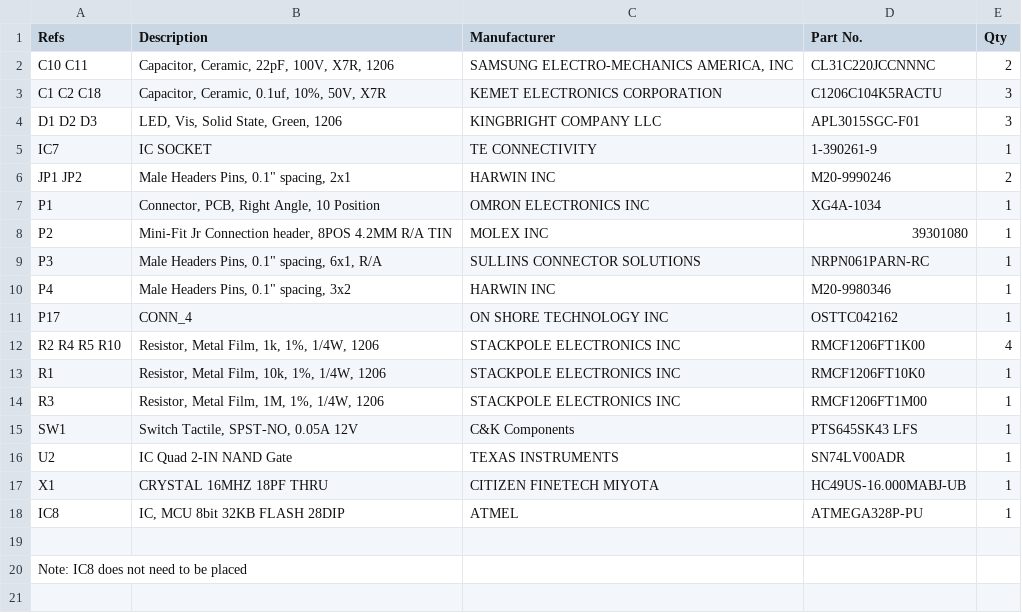
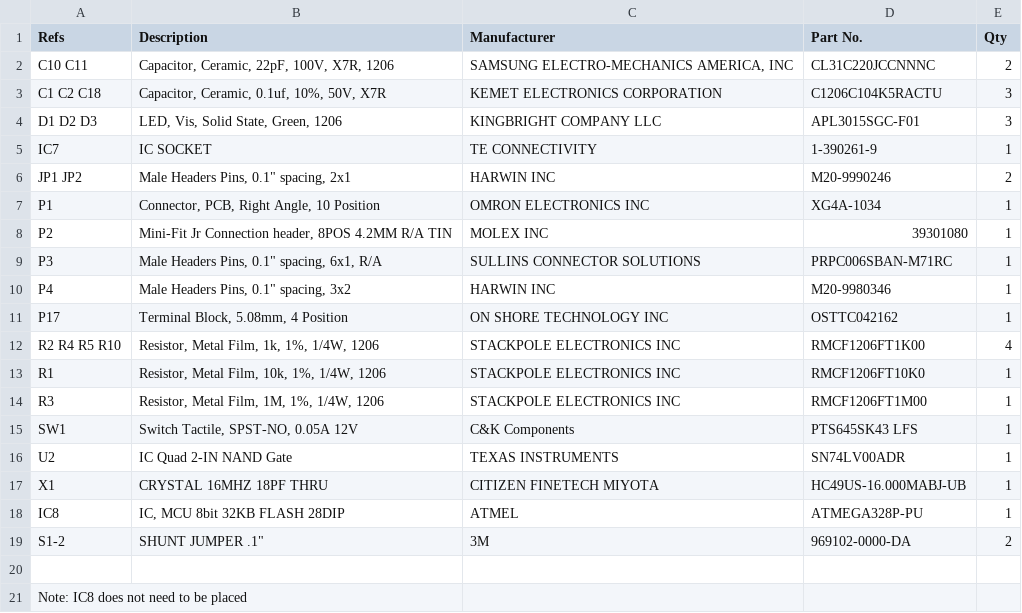
Before and after one commit to wheeler-microfluidics/kicad___extension_module_proto_board, a CSV file: extension_module_proto_board-BOM.csv, drawn as a sheet.

Commit message:
Fix BOM

```diff
--- a/extension_module_proto_board-BOM.csv
+++ b/extension_module_proto_board-BOM.csv
@@ -8,5 +8,5 @@ P1,"Connector, PCB, Right Angle, 10 Position",OMRON ELECTRONICS INC,XG4A-1034,1
 P2,"Mini-Fit Jr Connection header, 8POS 4.2MM R/A TIN",MOLEX INC,39301080,1
-P3,"Male Headers Pins, 0.1"" spacing, 6x1, R/A",SULLINS CONNECTOR SOLUTIONS,NRPN061PARN-RC,1
+P3,"Male Headers Pins, 0.1"" spacing, 6x1, R/A",SULLINS CONNECTOR SOLUTIONS,PRPC006SBAN-M71RC,1
 P4,"Male Headers Pins, 0.1"" spacing, 3x2",HARWIN INC,M20-9980346,1
-P17,CONN_4,ON SHORE TECHNOLOGY INC,OSTTC042162,1
+P17,"Terminal Block, 5.08mm, 4 Position",ON SHORE TECHNOLOGY INC,OSTTC042162,1
 R2 R4 R5 R10,"Resistor, Metal Film, 1k, 1%, 1/4W, 1206",STACKPOLE ELECTRONICS INC,RMCF1206FT1K00,4
@@ -18,2 +18,3 @@ X1,CRYSTAL 16MHZ 18PF THRU,CITIZEN FINETECH MIYOTA,HC49US-16.000MABJ-UB,1
 IC8,"IC, MCU 8bit 32KB FLASH 28DIP",ATMEL,ATMEGA328P-PU,1
+S1-2,"SHUNT JUMPER .1""",3M,969102-0000-DA,2
 ,,,,
```
